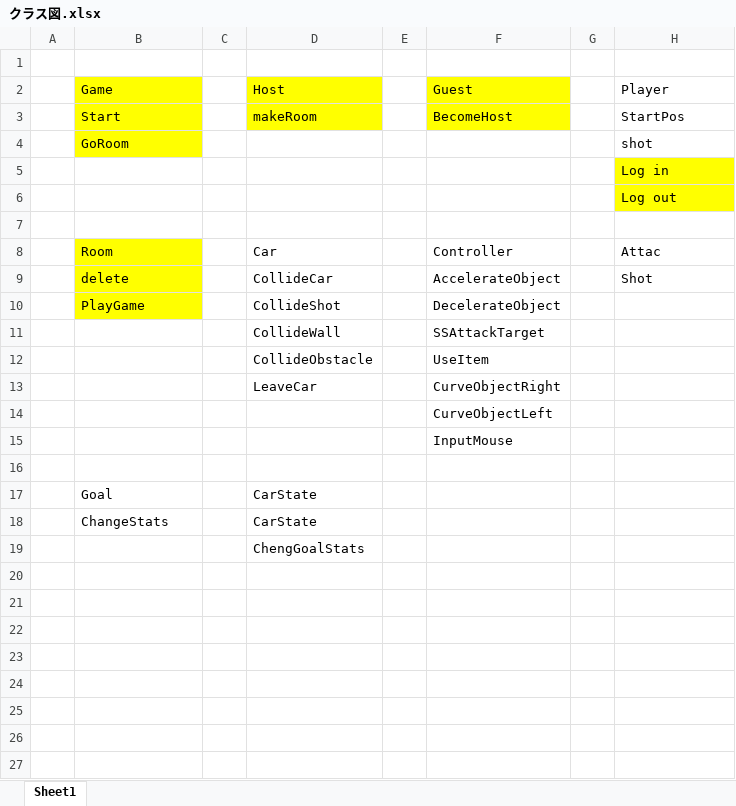
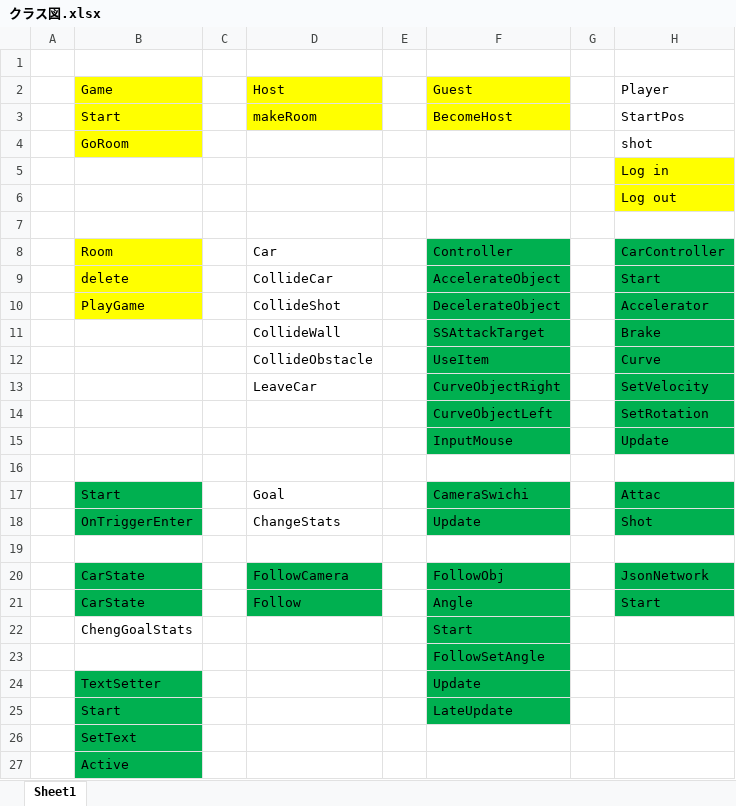
Before and after one commit to kurokurogamer/Network, an Excel workbook: 案出しメモ/クラス図.xlsx, sheet Sheet1, drawn as a sheet; values as stored, in another font and other column widths than the file's, no borders; removed rows and columns are numbered as before the commit, all else as after; the diff names each change by its address in the sheet, - before the commit and + after, or states it on an @@ line.

```diff
--- a/案出しメモ/クラス図.xlsx (sheet Sheet1)
+++ b/案出しメモ/クラス図.xlsx (sheet Sheet1)
-F8:F15 fill: none
+F8:F15 fill: #00B050
-H8 (Player): Attac
+H8 (Player): CarController
-H8:H15 fill: none
+H8:H15 fill: #00B050
-H9 (Player): Shot
+H9 (Player): Start
-H10 (Player): (empty)
+H10 (Player): Accelerator
-H11 (Player): (empty)
+H11 (Player): Brake
-H12 (Player): (empty)
+H12 (Player): Curve
-H13 (Player): (empty)
+H13 (Player): SetVelocity
-H14 (Player): (empty)
+H14 (Player): SetRotation
-H15 (Player): (empty)
+H15 (Player): Update
-row 17:  | Goal |  | CarState
-row 18:  | ChangeStats |  | CarState
+row 17:  | Start |  | Goal |  | CameraSwichi |  | Attac
+row 18:  | OnTriggerEnter |  | ChangeStats |  | Update |  | Shot
-D19 (Host): ChengGoalStats
+D19 (Host): (empty)
+row 20:  | CarState |  | FollowCamera |  | FollowObj |  | JsonNetwork
+row 21:  | CarState |  | Follow |  | Angle |  | Start
+row 22:  | ChengGoalStats |  |  |  | Start
+row 23:  |  |  |  |  | FollowSetAngle
+row 24:  | TextSetter |  |  |  | Update
+row 25:  | Start |  |  |  | LateUpdate
+row 26:  | SetText
+row 27:  | Active
```
Also changed, not shown: 1 other file.
